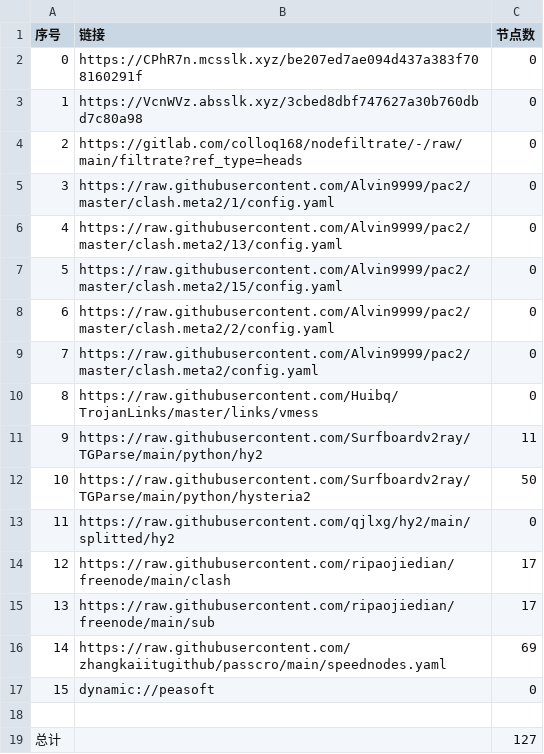
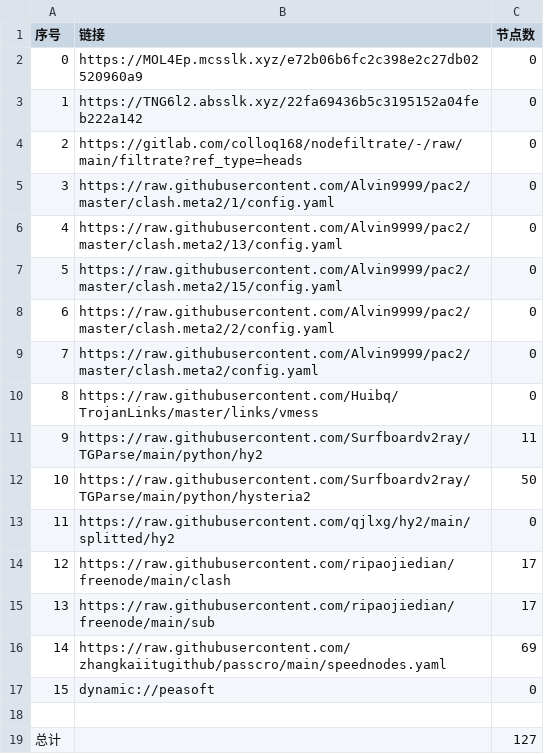
Before and after one commit to zz379688/AutoMergePublicNodes, a CSV file: list_result.csv, drawn as a sheet.

```diff
--- a/list_result.csv
+++ b/list_result.csv
@@ -1,4 +1,4 @@
 序号,链接,节点数
-0,https://CPhR7n.mcsslk.xyz/be207ed7ae094d437a383f708160291f,0
-1,https://VcnWVz.absslk.xyz/3cbed8dbf747627a30b760dbd7c80a98,0
+0,https://MOL4Ep.mcsslk.xyz/e72b06b6fc2c398e2c27db02520960a9,0
+1,https://TNG6l2.absslk.xyz/22fa69436b5c3195152a04feb222a142,0
 2,https://gitlab.com/colloq168/nodefiltrate/-/raw/main/filtrate?ref_type=heads,0
```
Also changed, not shown: 3 other files.
